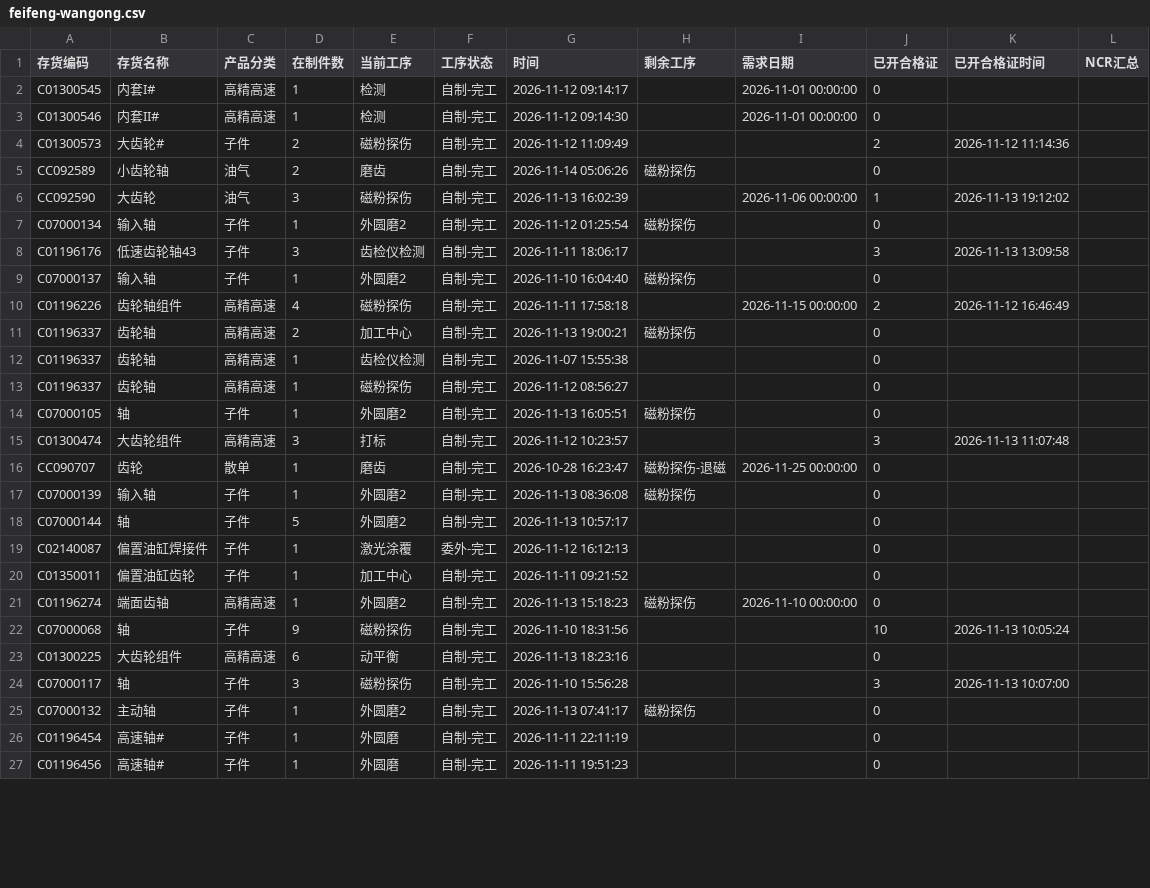
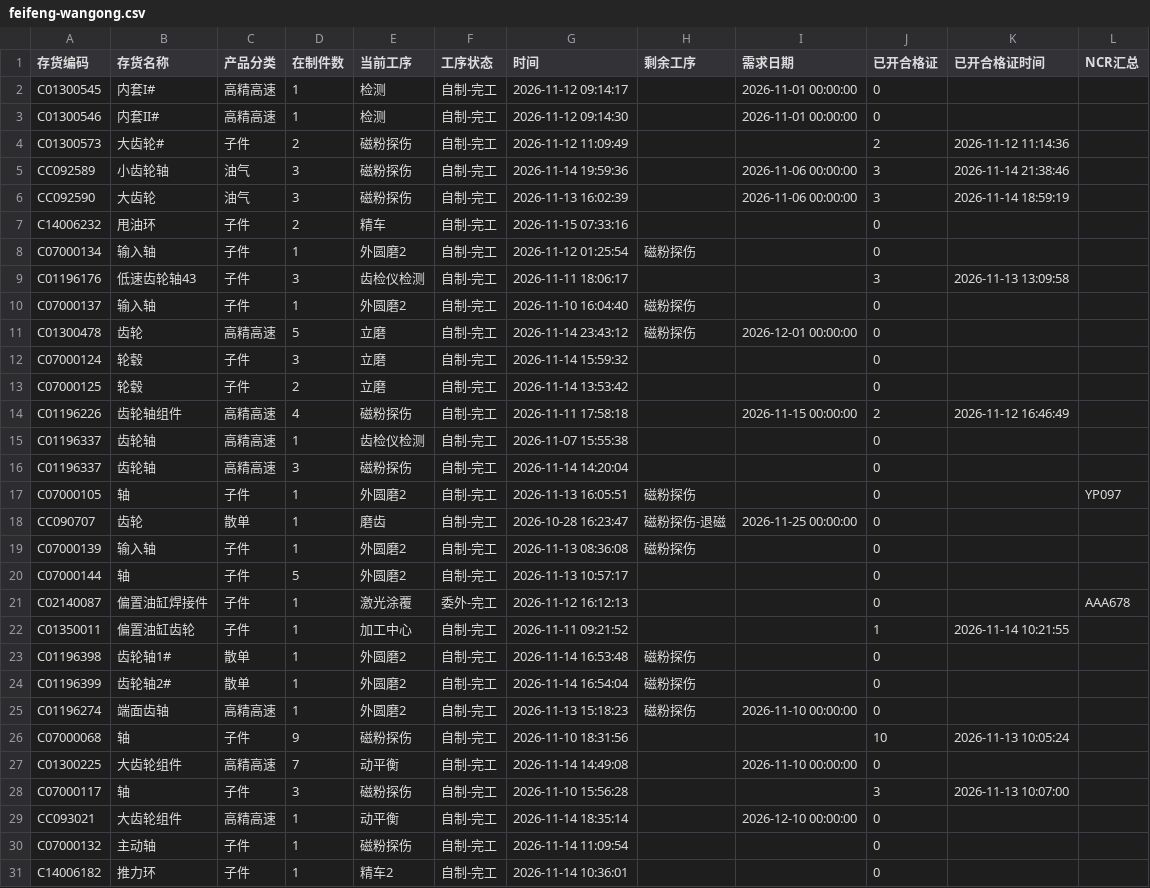
Before and after one commit to ZhanghaoWorkbuddy10/action-board, a CSV file: feifeng-wangong.csv, drawn as a sheet; only a part is shown; the shorter side is filled out with more unchanged rows; the diff covers the shown part only.

Commit message:
Update feifeng-wangong-csv 2026-11-15 07:53

```diff
--- a/feifeng-wangong.csv
+++ b/feifeng-wangong.csv
@@ -4,4 +4,5 @@ C01300546,内套II#,高精高速,1,检测,自制-完工,2026-11-12 09:14:30,,202
 C01300573,大齿轮#,子件,2,磁粉探伤,自制-完工,2026-11-12 11:09:49,,,2,2026-11-12 11:14:36,
-CC092589,小齿轮轴,油气,2,磨齿,自制-完工,2026-11-14 05:06:26,磁粉探伤,,0,,
-CC092590,大齿轮,油气,3,磁粉探伤,自制-完工,2026-11-13 16:02:39,,2026-11-06 00:00:00,1,2026-11-13 19:12:02,
+CC092589,小齿轮轴,油气,3,磁粉探伤,自制-完工,2026-11-14 19:59:36,,2026-11-06 00:00:00,3,2026-11-14 21:38:46,
+CC092590,大齿轮,油气,3,磁粉探伤,自制-完工,2026-11-13 16:02:39,,2026-11-06 00:00:00,3,2026-11-14 18:59:19,
+C14006232,甩油环,子件,2,精车,自制-完工,2026-11-15 07:33:16,,,0,,
 C07000134,输入轴,子件,1,外圆磨2,自制-完工,2026-11-12 01:25:54,磁粉探伤,,0,,
@@ -9,8 +10,9 @@ C01196176,低速齿轮轴43,子件,3,齿检仪检测,自制-完工,2026-11-11 18
 C07000137,输入轴,子件,1,外圆磨2,自制-完工,2026-11-10 16:04:40,磁粉探伤,,0,,
+C01300478,齿轮,高精高速,5,立磨,自制-完工,2026-11-14 23:43:12,磁粉探伤,2026-12-01 00:00:00,0,,
+C07000124,轮毂,子件,3,立磨,自制-完工,2026-11-14 15:59:32,,,0,,
+C07000125,轮毂,子件,2,立磨,自制-完工,2026-11-14 13:53:42,,,0,,
 C01196226,齿轮轴组件,高精高速,4,磁粉探伤,自制-完工,2026-11-11 17:58:18,,2026-11-15 00:00:00,2,2026-11-12 16:46:49,
-C01196337,齿轮轴,高精高速,2,加工中心,自制-完工,2026-11-13 19:00:21,磁粉探伤,,0,,
 C01196337,齿轮轴,高精高速,1,齿检仪检测,自制-完工,2026-11-07 15:55:38,,,0,,
-C01196337,齿轮轴,高精高速,1,磁粉探伤,自制-完工,2026-11-12 08:56:27,,,0,,
-C07000105,轴,子件,1,外圆磨2,自制-完工,2026-11-13 16:05:51,磁粉探伤,,0,,
-C01300474,大齿轮组件,高精高速,3,打标,自制-完工,2026-11-12 10:23:57,,,3,2026-11-13 11:07:48,
+C01196337,齿轮轴,高精高速,3,磁粉探伤,自制-完工,2026-11-14 14:20:04,,,0,,
+C07000105,轴,子件,1,外圆磨2,自制-完工,2026-11-13 16:05:51,磁粉探伤,,0,,YP097
 CC090707,齿轮,散单,1,磨齿,自制-完工,2026-10-28 16:23:47,磁粉探伤-退磁,2026-11-25 00:00:00,0,,
@@ -18,8 +20,12 @@ C07000139,输入轴,子件,1,外圆磨2,自制-完工,2026-11-13 08:36:08,磁粉
 C07000144,轴,子件,5,外圆磨2,自制-完工,2026-11-13 10:57:17,,,0,,
-C02140087,偏置油缸焊接件,子件,1,激光涂覆,委外-完工,2026-11-12 16:12:13,,,0,,
-C01350011,偏置油缸齿轮,子件,1,加工中心,自制-完工,2026-11-11 09:21:52,,,0,,
+C02140087,偏置油缸焊接件,子件,1,激光涂覆,委外-完工,2026-11-12 16:12:13,,,0,,AAA678
+C01350011,偏置油缸齿轮,子件,1,加工中心,自制-完工,2026-11-11 09:21:52,,,1,2026-11-14 10:21:55,
+C01196398,齿轮轴1#,散单,1,外圆磨2,自制-完工,2026-11-14 16:53:48,磁粉探伤,,0,,
+C01196399,齿轮轴2#,散单,1,外圆磨2,自制-完工,2026-11-14 16:54:04,磁粉探伤,,0,,
 C01196274,端面齿轴,高精高速,1,外圆磨2,自制-完工,2026-11-13 15:18:23,磁粉探伤,2026-11-10 00:00:00,0,,
 C07000068,轴,子件,9,磁粉探伤,自制-完工,2026-11-10 18:31:56,,,10,2026-11-13 10:05:24,
-C01300225,大齿轮组件,高精高速,6,动平衡,自制-完工,2026-11-13 18:23:16,,,0,,
+C01300225,大齿轮组件,高精高速,7,动平衡,自制-完工,2026-11-14 14:49:08,,2026-11-10 00:00:00,0,,
 C07000117,轴,子件,3,磁粉探伤,自制-完工,2026-11-10 15:56:28,,,3,2026-11-13 10:07:00,
-C07000132,主动轴,子件,1,外圆磨2,自制-完工,2026-11-13 07:41:17,磁粉探伤,,0,,
+CC093021,大齿轮组件,高精高速,1,动平衡,自制-完工,2026-11-14 18:35:14,,2026-12-10 00:00:00,0,,
+C07000132,主动轴,子件,1,磁粉探伤,自制-完工,2026-11-14 11:09:54,,,0,,
+C14006182,推力环,子件,1,精车2,自制-完工,2026-11-14 10:36:01,,,0,,
```
Also changed, not shown: 4 added rows, 3 removed rows and 4 edited cells elsewhere in this file.
